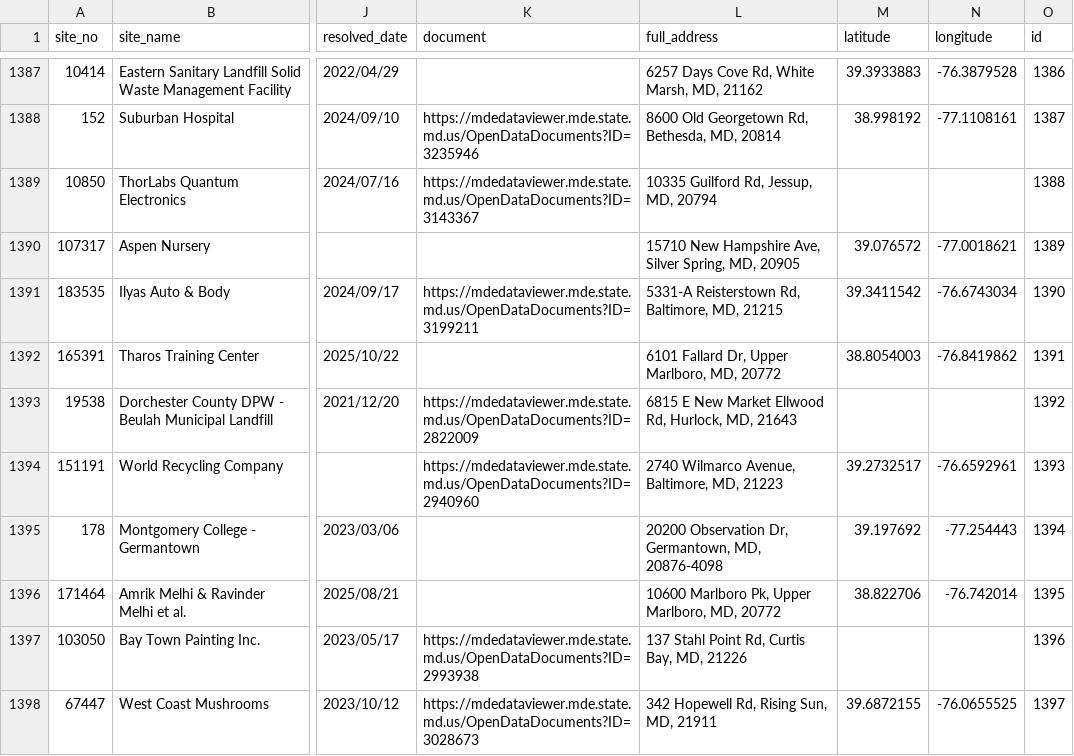
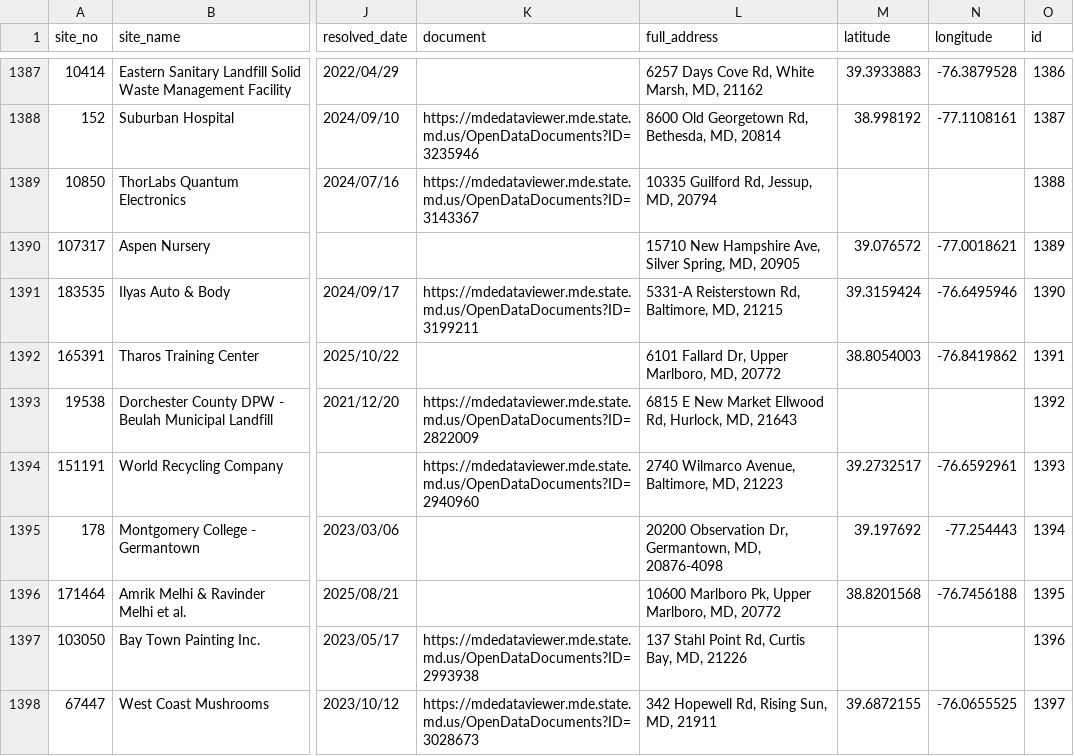
Before and after one commit to amahaja25/solid-waste, a CSV file: static/solid_waste_violations.csv, drawn as a sheet; only a part is shown, gaps mark what is left out; the diff covers the shown part only; the diff names each change by its address in the sheet, - before the commit and + after, or states it on an @@ line.

```diff
--- a/static/solid_waste_violations.csv
+++ b/static/solid_waste_violations.csv
-M1391 (latitude): 39.3411542
+M1391 (latitude): 39.3159424
-N1391 (longitude): -76.6743034
+N1391 (longitude): -76.6495946
-M1396 (latitude): 38.822706
+M1396 (latitude): 38.8201568
-N1396 (longitude): -76.742014
+N1396 (longitude): -76.7456188
```
Also changed, not shown: 96 edited cells elsewhere in this file.
